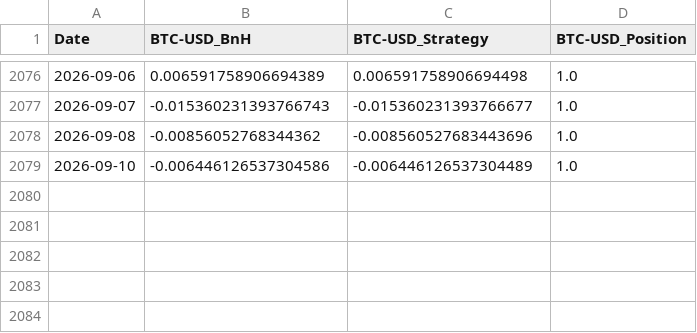
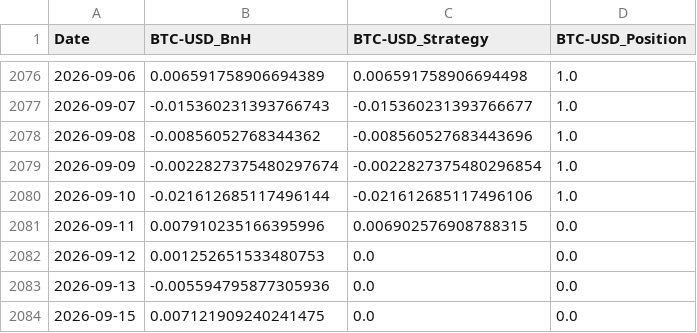
Before and after one commit to jarij02/quant-ricks-trading-academy, a CSV file: RAAM_data/btc_usd_raam.csv, drawn as a sheet; only a part is shown, gaps mark what is left out.

```diff
--- a/RAAM_data/btc_usd_raam.csv
+++ b/RAAM_data/btc_usd_raam.csv
@@ -2078,2 +2078,7 @@ Date,BTC-USD_BnH,BTC-USD_Strategy,BTC-USD_Position
 2026-09-08,-0.00856052768344362,-0.008560527683443696,1.0
-2026-09-10,-0.006446126537304586,-0.006446126537304489,1.0
+2026-09-09,-0.0022827375480297674,-0.0022827375480296854,1.0
+2026-09-10,-0.021612685117496144,-0.021612685117496106,1.0
+2026-09-11,0.007910235166395996,0.006902576908788315,0.0
+2026-09-12,0.001252651533480753,0.0,0.0
+2026-09-13,-0.005594795877305936,0.0,0.0
+2026-09-15,0.007121909240241475,0.0,0.0
```
Also changed, not shown: RAAM_data/gld_raam.csv, RAAM_data/qtum_raam.csv, 20 other files.
